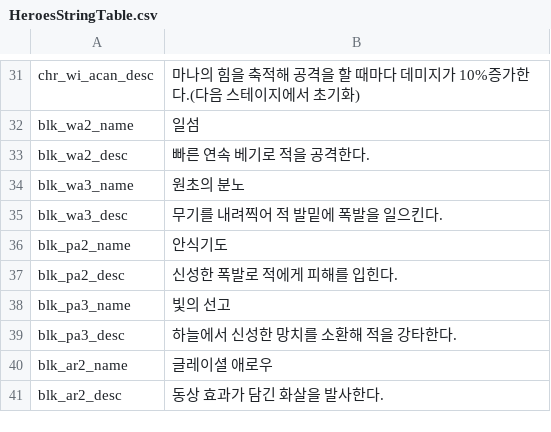
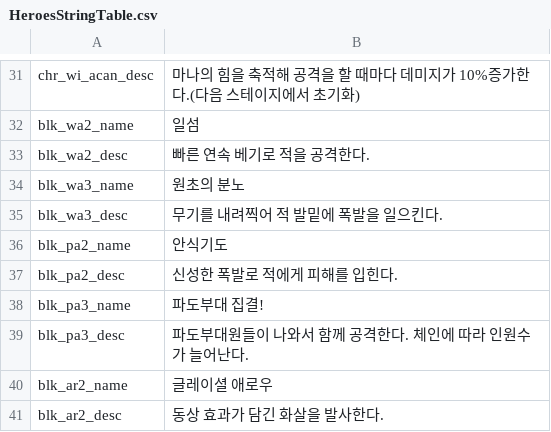
Before and after one commit to Devel-Rocket-ClassRoom/minigame-project-hgy4152, a CSV file: Assets/Resources/DataTables/HeroesStringTable.csv, drawn as a sheet; only a part is shown, gaps mark what is left out; the diff covers the shown part only.

```diff
--- a/Assets/Resources/DataTables/HeroesStringTable.csv
+++ b/Assets/Resources/DataTables/HeroesStringTable.csv
@@ -37,4 +37,4 @@ blk_pa2_name,안식기도
 blk_pa2_desc, 신성한 폭발로 적에게 피해를 입힌다.
-blk_pa3_name,빛의 선고
-blk_pa3_desc, 하늘에서 신성한 망치를 소환해 적을 강타한다.
+blk_pa3_name,파도부대 집결!
+blk_pa3_desc, 파도부대원들이 나와서 함께 공격한다. 체인에 따라 인원수가 늘어난다.
 blk_ar2_name,글레이셜 애로우
```
Also changed, not shown: 36 added rows elsewhere in this file, Assets/Data/CSV/CharacterTable.csv, 8 other files.
